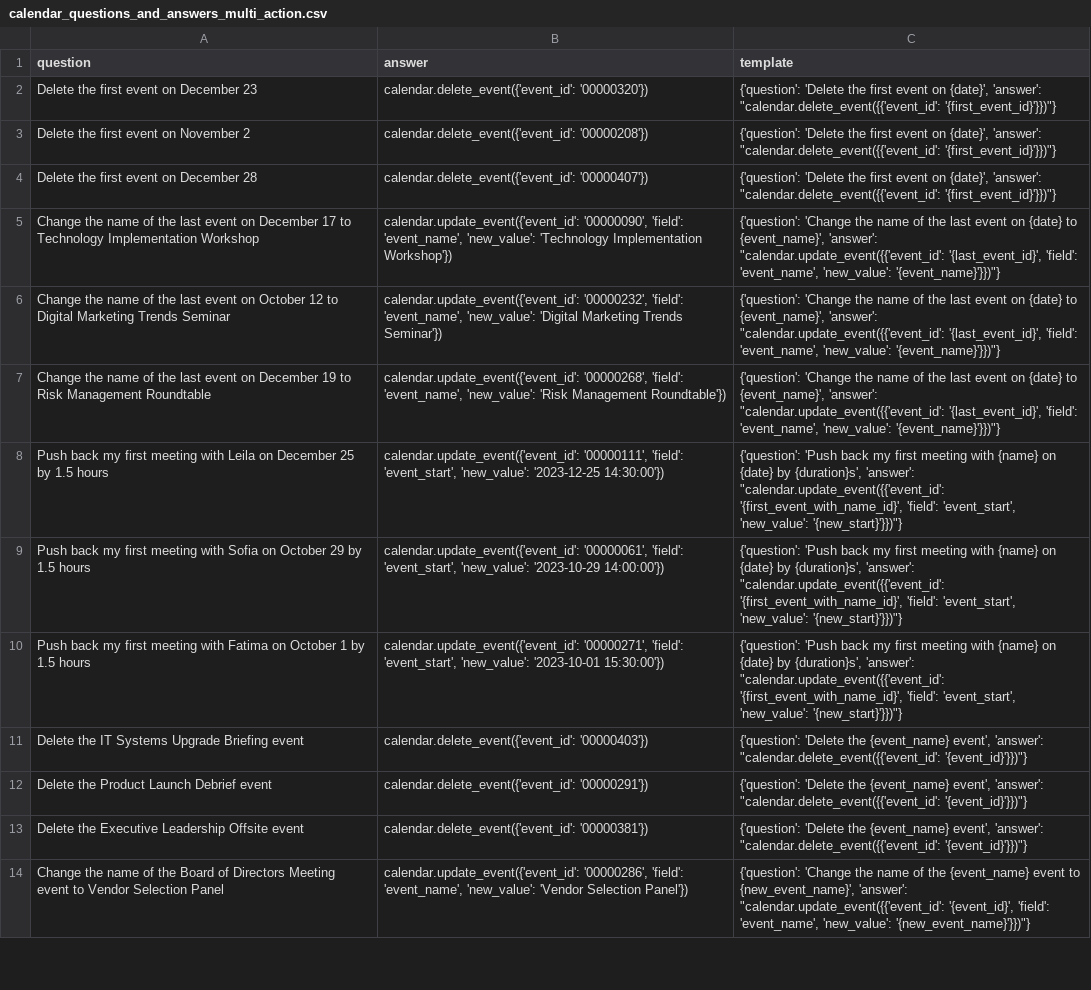
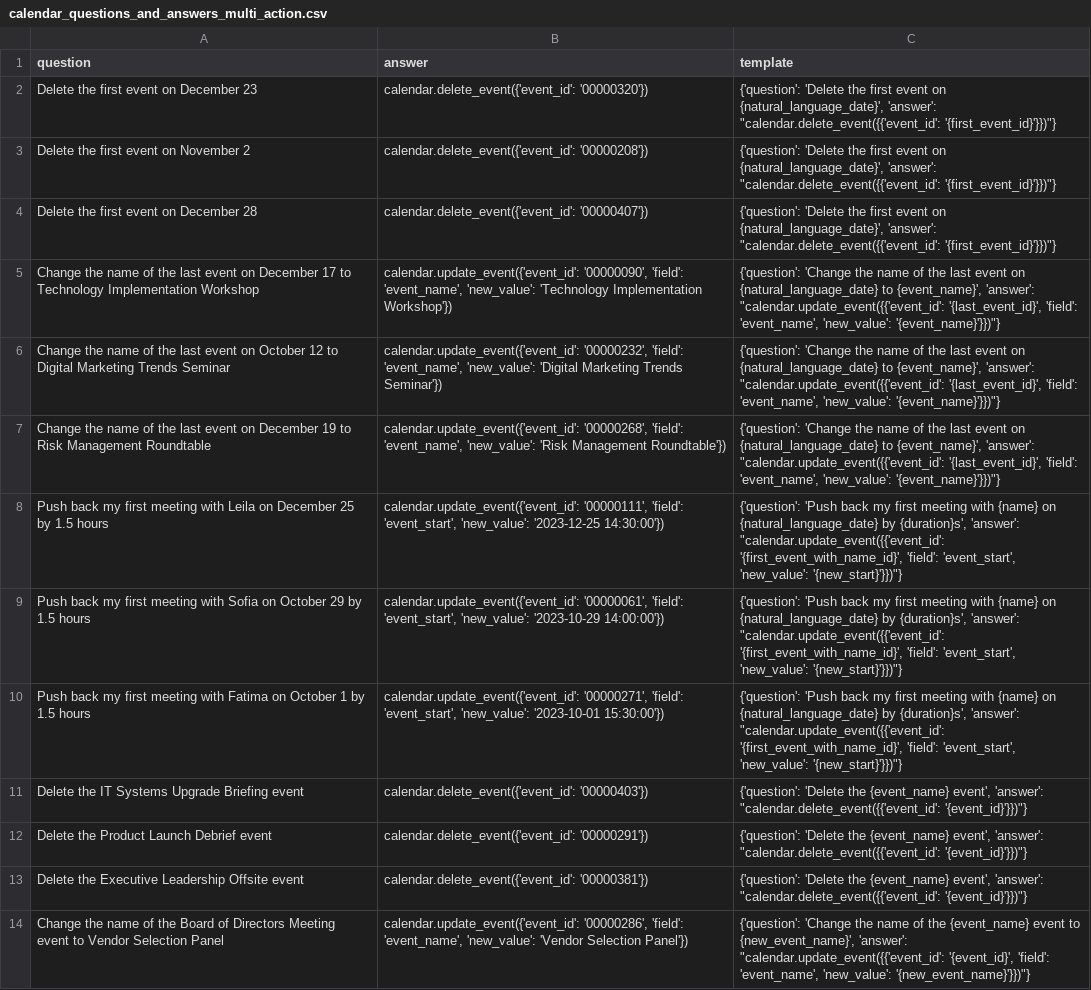
Before and after one commit to olly-styles/WorkBench, a CSV file: data/processed/calendar_questions_and_answers_multi_action.csv, drawn as a sheet; only a part is shown; the diff names each change by its address in the sheet, - before the commit and + after, or states it on an @@ line.

Commit message:
first multi domain template

```diff
--- a/data/processed/calendar_questions_and_answers_multi_action.csv
+++ b/data/processed/calendar_questions_and_answers_multi_action.csv
-C2:C4 (template): …event on {date}', 'answer': "calendar.delete_event({{'event_id':…
+C2:C4 (template): …event on {natural_language_date}', 'answer': "calendar.delete_event({{'event_id':…
-C5:C7 (template): …event on {date} to {event_name}',…
+C5:C7 (template): …event on {natural_language_date} to {event_name}',…
-C8:C10 (template): …{name} on {date} by {duration}s',…
+C8:C10 (template): …{name} on {natural_language_date} by {duration}s',…
```
Also changed, not shown: data/processed/calendar_questions_and_answers_single_action.csv, data/processed/email_questions_and_answers_multi_action.csv, 3 other files.
